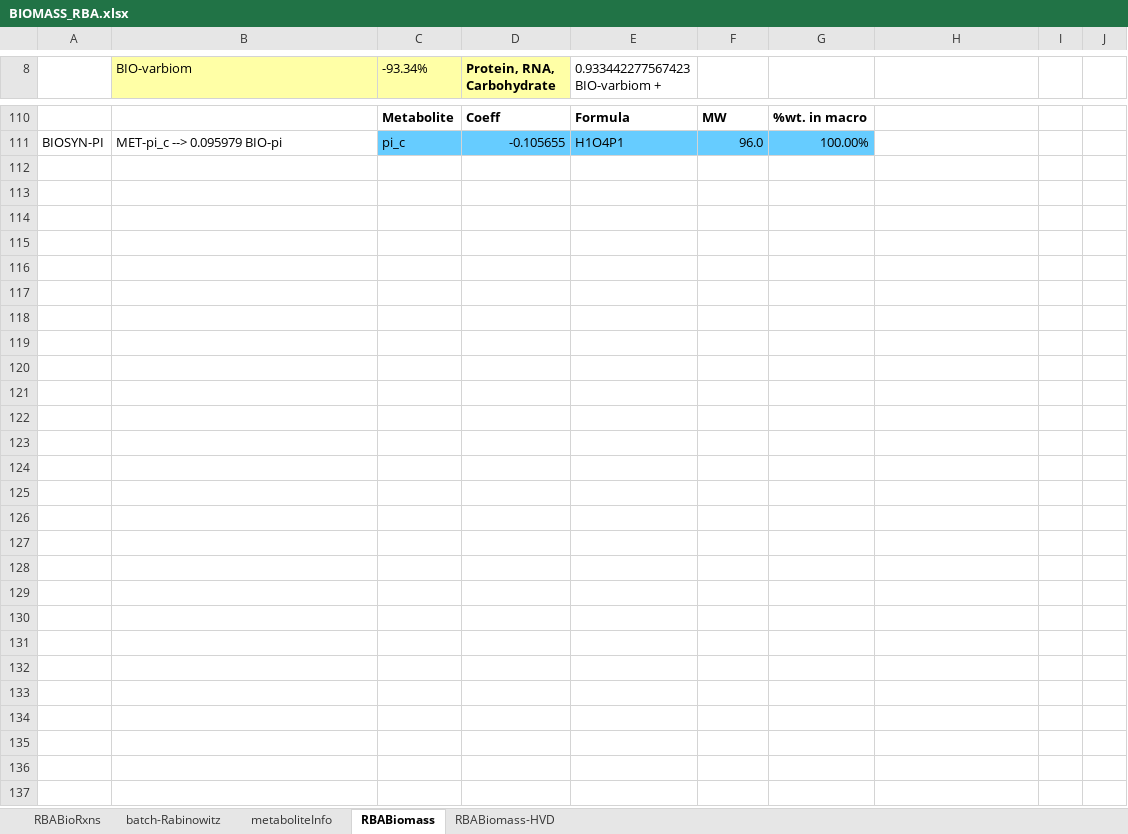
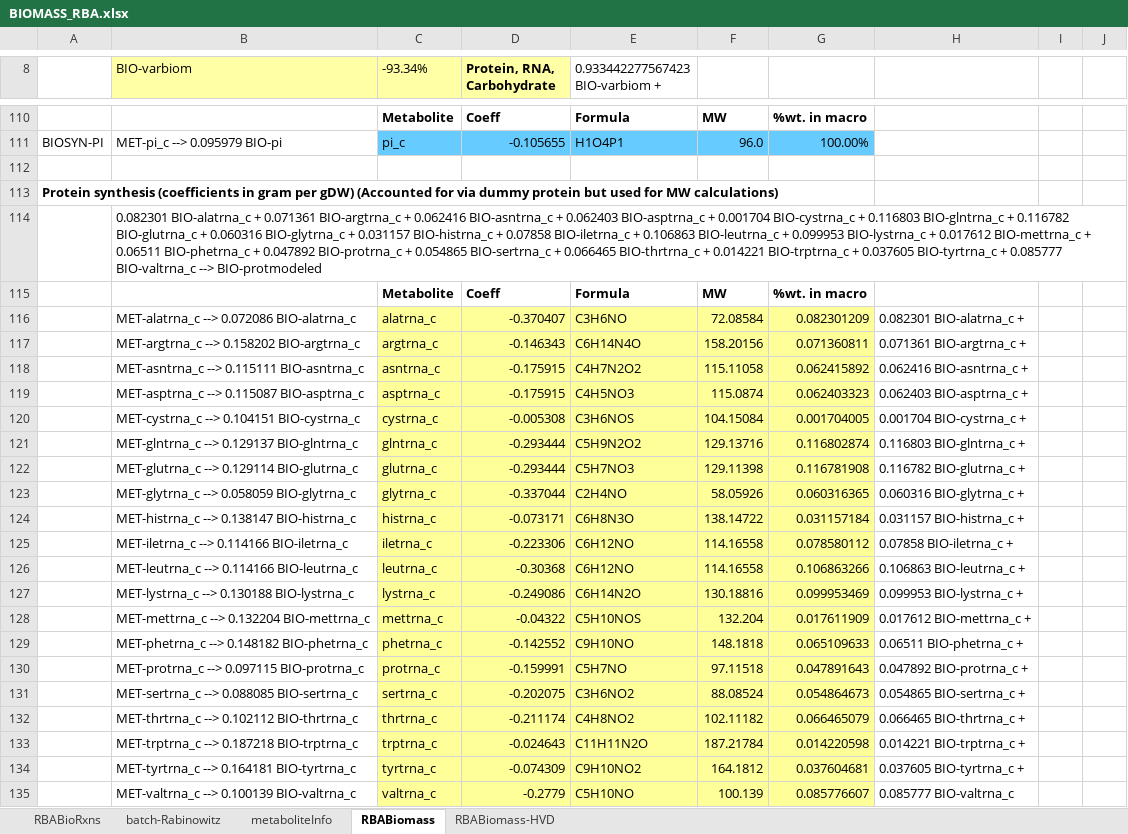
Before and after one commit to EarthToMooney/scRBA, an Excel workbook: build_model/input/BIOMASS_RBA.xlsx, sheet RBABiomass, drawn as a sheet; only a part is shown, gaps mark what is left out; values as stored, in another font and other column widths than the file's, no borders; the diff covers the shown part only; the diff names each change by its address in the sheet, - before the commit and + after, or states it on an @@ line.

Commit message:
biomass annotation added

```diff
--- a/build_model/input/BIOMASS_RBA.xlsx (sheet RBABiomass)
+++ b/build_model/input/BIOMASS_RBA.xlsx (sheet RBABiomass)
+row 112: (empty)
+row 113: Protein synthesis (coefficients in gram per gDW) (Accounted for via dummy protein but used for MW calculations)
+row 114:  | 0.082301 BIO-alatrna_c + 0.071361 BIO-argtrna_c + 0.062416 BIO-asntrna_c + 0.062403 BIO-asptrna_c + 0.001704 BIO-cystrna_c + 0.116803 BIO-glntrna_c + 0.116782 BIO-glutrna_c + 0.060316 BIO-glytrna_c + 0.031157 BIO-histrna_c + 0.07858 BIO-iletrna_c + 0.106863 BIO-leutrna_c + 0.099953 BIO-lystrna_c + 0.017612 BIO-mettrna_c + 0.06511 BIO-phetrna_c + 0.047892 BIO-protrna_c + 0.054865 BIO-sertrna_c + 0.066465 BIO-thrtrna_c + 0.014221 BIO-trptrna_c + 0.037605 BIO-tyrtrna_c + 0.085777 BIO-valtrna_c --> BIO-protmodeled
+row 115:  |  | Metabolite | Coeff | Formula | MW | %wt. in macro
+row 116:  | MET-alatrna_c --> 0.072086 BIO-alatrna_c | alatrna_c | -0.370407 | C3H6NO | 72.08584 | 0.082301209 | 0.082301 BIO-alatrna_c +
+row 117:  | MET-argtrna_c --> 0.158202 BIO-argtrna_c | argtrna_c | -0.146343 | C6H14N4O | 158.20156 | 0.071360811 | 0.071361 BIO-argtrna_c +
+row 118:  | MET-asntrna_c --> 0.115111 BIO-asntrna_c | asntrna_c | -0.175915 | C4H7N2O2 | 115.11058 | 0.062415892 | 0.062416 BIO-asntrna_c +
+row 119:  | MET-asptrna_c --> 0.115087 BIO-asptrna_c | asptrna_c | -0.175915 | C4H5NO3 | 115.0874 | 0.062403323 | 0.062403 BIO-asptrna_c +
+row 120:  | MET-cystrna_c --> 0.104151 BIO-cystrna_c | cystrna_c | -0.005308 | C3H6NOS | 104.15084 | 0.001704005 | 0.001704 BIO-cystrna_c +
+row 121:  | MET-glntrna_c --> 0.129137 BIO-glntrna_c | glntrna_c | -0.293444 | C5H9N2O2 | 129.13716 | 0.116802874 | 0.116803 BIO-glntrna_c +
+row 122:  | MET-glutrna_c --> 0.129114 BIO-glutrna_c | glutrna_c | -0.293444 | C5H7NO3 | 129.11398 | 0.116781908 | 0.116782 BIO-glutrna_c +
+row 123:  | MET-glytrna_c --> 0.058059 BIO-glytrna_c | glytrna_c | -0.337044 | C2H4NO | 58.05926 | 0.060316365 | 0.060316 BIO-glytrna_c +
+row 124:  | MET-histrna_c --> 0.138147 BIO-histrna_c | histrna_c | -0.073171 | C6H8N3O | 138.14722 | 0.031157184 | 0.031157 BIO-histrna_c +
+row 125:  | MET-iletrna_c --> 0.114166 BIO-iletrna_c | iletrna_c | -0.223306 | C6H12NO | 114.16558 | 0.078580112 | 0.07858 BIO-iletrna_c +
+row 126:  | MET-leutrna_c --> 0.114166 BIO-leutrna_c | leutrna_c | -0.30368 | C6H12NO | 114.16558 | 0.106863266 | 0.106863 BIO-leutrna_c +
+row 127:  | MET-lystrna_c --> 0.130188 BIO-lystrna_c | lystrna_c | -0.249086 | C6H14N2O | 130.18816 | 0.099953469 | 0.099953 BIO-lystrna_c +
+row 128:  | MET-mettrna_c --> 0.132204 BIO-mettrna_c | mettrna_c | -0.04322 | C5H10NOS | 132.204 | 0.017611909 | 0.017612 BIO-mettrna_c +
+row 129:  | MET-phetrna_c --> 0.148182 BIO-phetrna_c | phetrna_c | -0.142552 | C9H10NO | 148.1818 | 0.065109633 | 0.06511 BIO-phetrna_c +
+row 130:  | MET-protrna_c --> 0.097115 BIO-protrna_c | protrna_c | -0.159991 | C5H7NO | 97.11518 | 0.047891643 | 0.047892 BIO-protrna_c +
+row 131:  | MET-sertrna_c --> 0.088085 BIO-sertrna_c | sertrna_c | -0.202075 | C3H6NO2 | 88.08524 | 0.054864673 | 0.054865 BIO-sertrna_c +
+row 132:  | MET-thrtrna_c --> 0.102112 BIO-thrtrna_c | thrtrna_c | -0.211174 | C4H8NO2 | 102.11182 | 0.066465079 | 0.066465 BIO-thrtrna_c +
+row 133:  | MET-trptrna_c --> 0.187218 BIO-trptrna_c | trptrna_c | -0.024643 | C11H11N2O | 187.21784 | 0.014220598 | 0.014221 BIO-trptrna_c +
+row 134:  | MET-tyrtrna_c --> 0.164181 BIO-tyrtrna_c | tyrtrna_c | -0.074309 | C9H10NO2 | 164.1812 | 0.037604681 | 0.037605 BIO-tyrtrna_c +
+row 135:  | MET-valtrna_c --> 0.100139 BIO-valtrna_c | valtrna_c | -0.2779 | C5H10NO | 100.139 | 0.085776607 | 0.085777 BIO-valtrna_c
```
Also changed, not shown: 2 edited cells elsewhere in this sheet, 2 other files.
